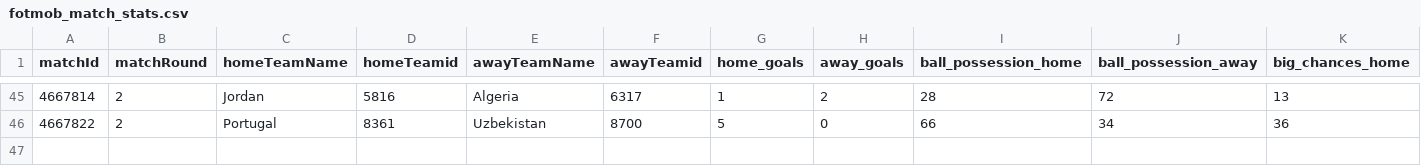
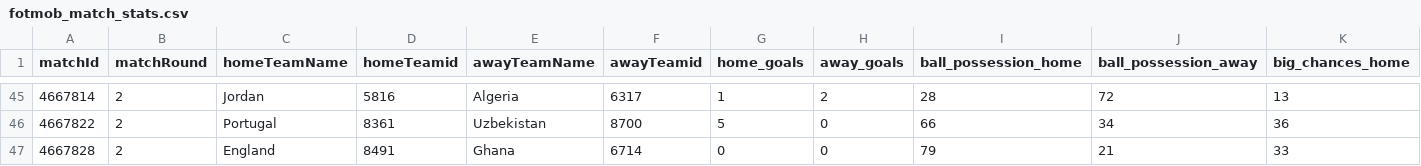
Before and after one commit to bolaxel/wcup26, a CSV file: matchStats/csv/fotmob_match_stats.csv, drawn as a sheet; only a part is shown, gaps mark what is left out; rows hold the shown columns only; the diff names each change by its address in the sheet, - before the commit and + after, or states it on an @@ line.

Commit message:
ghana england

```diff
--- a/matchStats/csv/fotmob_match_stats.csv
+++ b/matchStats/csv/fotmob_match_stats.csv
+row 47: 4667828 | 2 | England | 8491 | Ghana | 6714 | 0 | 0 | 79 | 21 | 33
```
Also changed, not shown: 2 other files.
